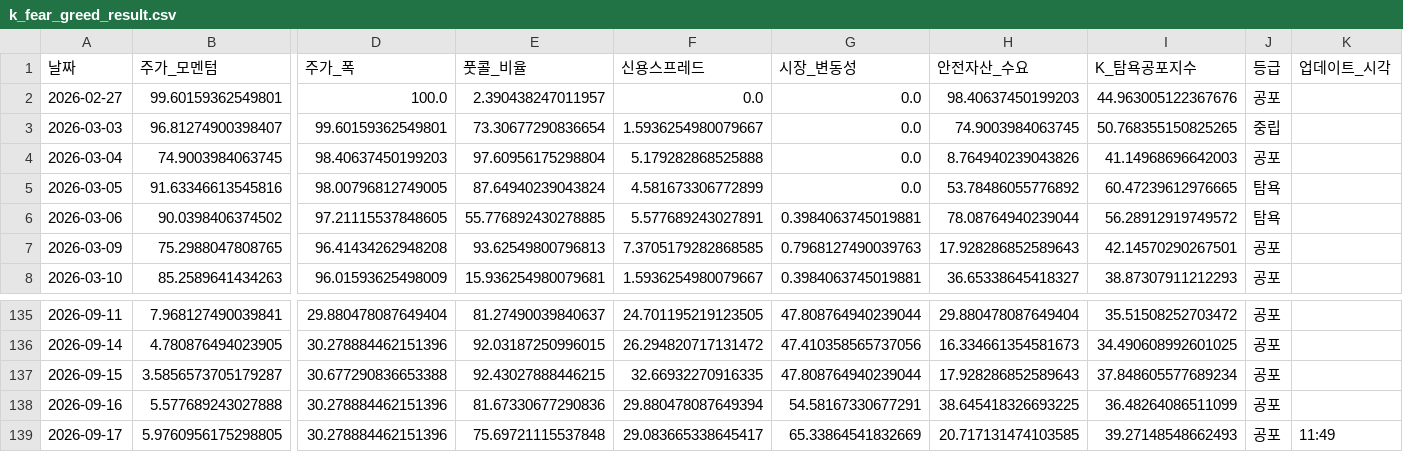
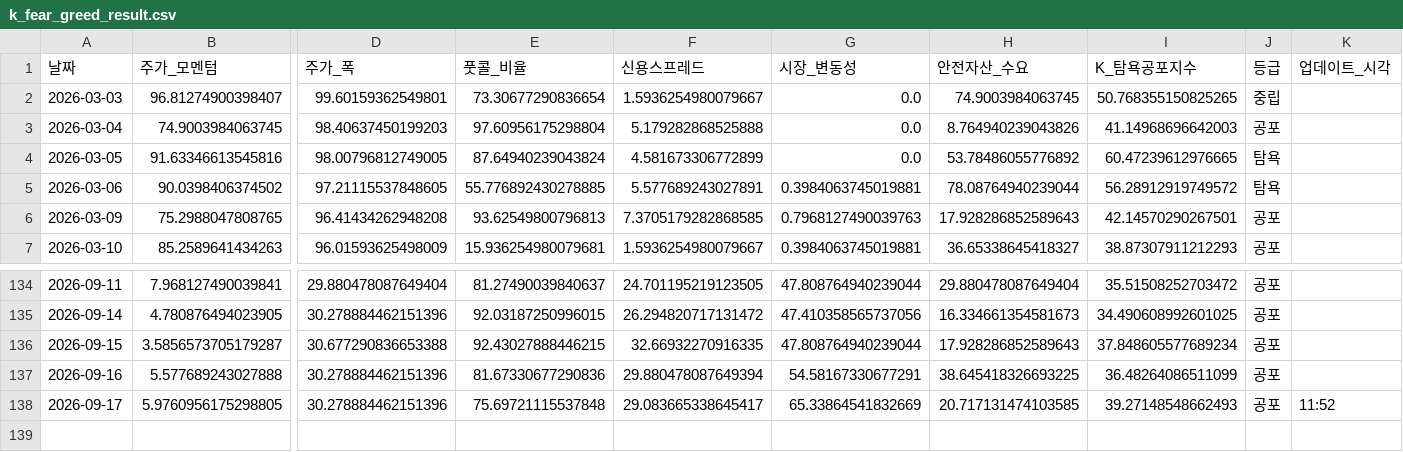
Before and after one commit to hhhpophhh-dot/k-fear-greed-index, a CSV file: k_fear_greed_result.csv, drawn as a sheet; only a part is shown, gaps mark what is left out; removed rows and columns are numbered as before the commit, all else as after; rows hold the shown columns only; the diff names each change by its address in the sheet, - before the commit and + after, or states it on an @@ line.

```diff
--- a/k_fear_greed_result.csv
+++ b/k_fear_greed_result.csv
-row 2: 2026-02-27 | 99.60159362549801 | 100.0 | 2.390438247011957 | 0.0 | 0.0 | 98.40637450199203 | 44.963005122367676 | 공포
-K138 (업데이트_시각): 11:49
+K138 (업데이트_시각): 11:52
```
Also changed, not shown: k_fear_greed_result_k100.csv.
